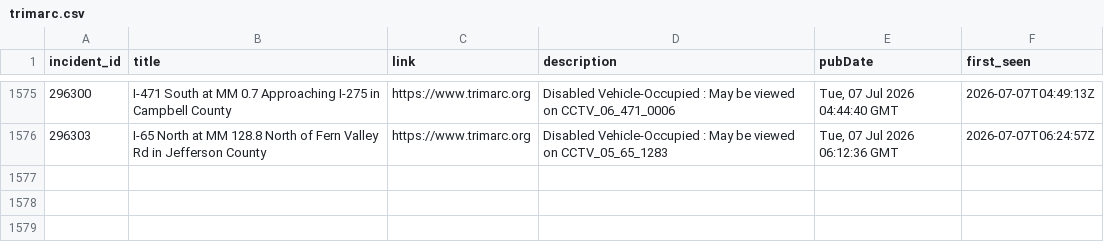
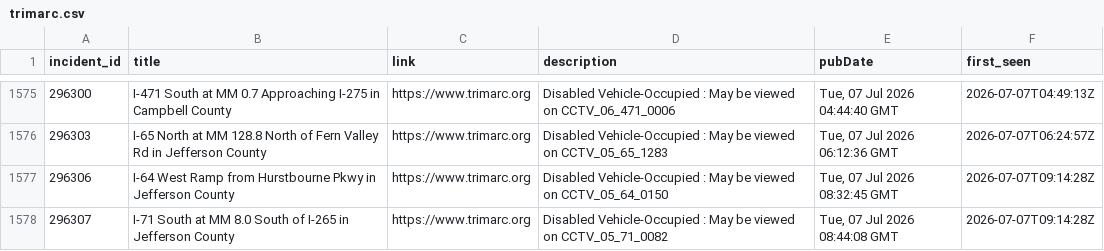
Before and after one commit to markschaver/TRIMARC, a CSV file: data/trimarc.csv, drawn as a sheet; only a part is shown, gaps mark what is left out; the diff names each change by its address in the sheet, - before the commit and + after, or states it on an @@ line.

```diff
--- a/data/trimarc.csv
+++ b/data/trimarc.csv
+row 1577: 296306 | I-64 West Ramp from Hurstbourne Pkwy in Jefferson County | https://www.trimarc.org | Disabled Vehicle-Occupied : May be viewed on CCTV_05_64_0150 | Tue, 07 Jul 2026 08:32:45 GMT | 2026-07-07T09:14:28Z
+row 1578: 296307 | I-71 South at MM 8.0 South of I-265 in Jefferson County | https://www.trimarc.org | Disabled Vehicle-Occupied : May be viewed on CCTV_05_71_0082 | Tue, 07 Jul 2026 08:44:08 GMT | 2026-07-07T09:14:28Z
```
Also changed, not shown: 1 other file.
